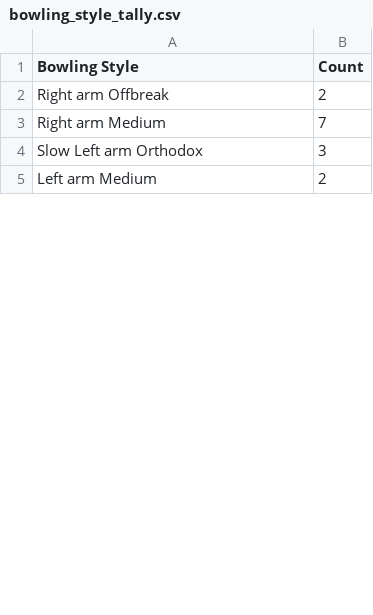
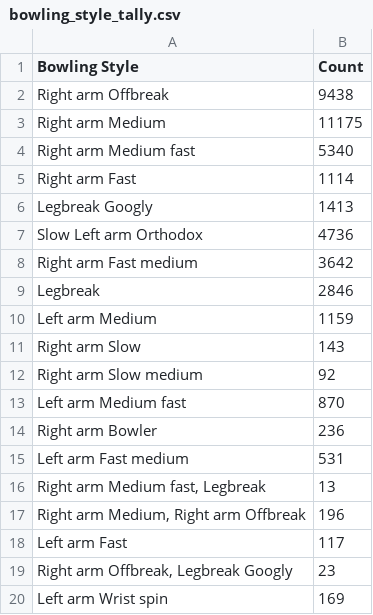
Before and after one commit to aryamanbgupta/cric-pred, a CSV file: bowling_style_tally.csv, drawn as a sheet; only a part is shown; the diff covers the shown part only.

```diff
--- a/bowling_style_tally.csv
+++ b/bowling_style_tally.csv
@@ -1,5 +1,20 @@
 Bowling Style,Count
-Right arm Offbreak,2
-Right arm Medium,7
-Slow Left arm Orthodox,3
-Left arm Medium,2
+Right arm Offbreak,9438
+Right arm Medium,11175
+Right arm Medium fast,5340
+Right arm Fast,1114
+Legbreak Googly,1413
+Slow Left arm Orthodox,4736
+Right arm Fast medium,3642
+Legbreak,2846
+Left arm Medium,1159
+Right arm Slow,143
+Right arm Slow medium,92
+Left arm Medium fast,870
+Right arm Bowler,236
+Left arm Fast medium,531
+"Right arm Medium fast, Legbreak",13
+"Right arm Medium, Right arm Offbreak",196
+Left arm Fast,117
+"Right arm Offbreak, Legbreak Googly",23
+Left arm Wrist spin,169
```
Also changed, not shown: 35 added rows and 3 edited cells elsewhere in this file, 3 other files.
